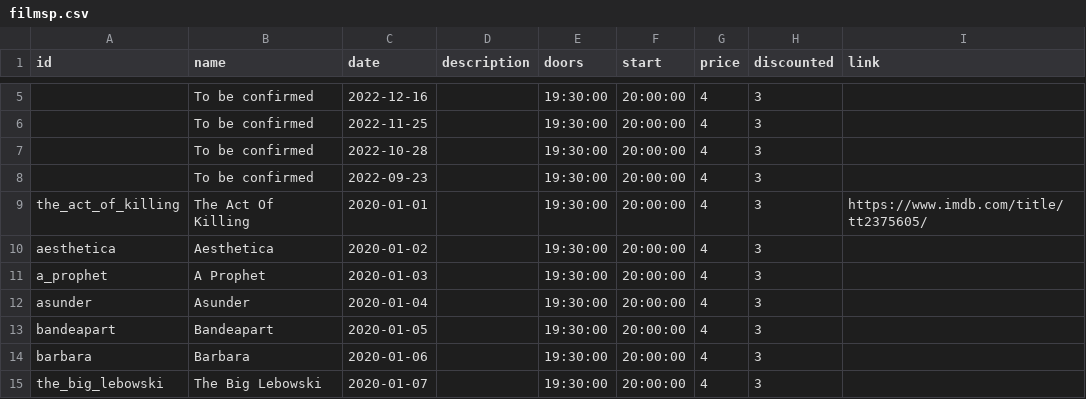
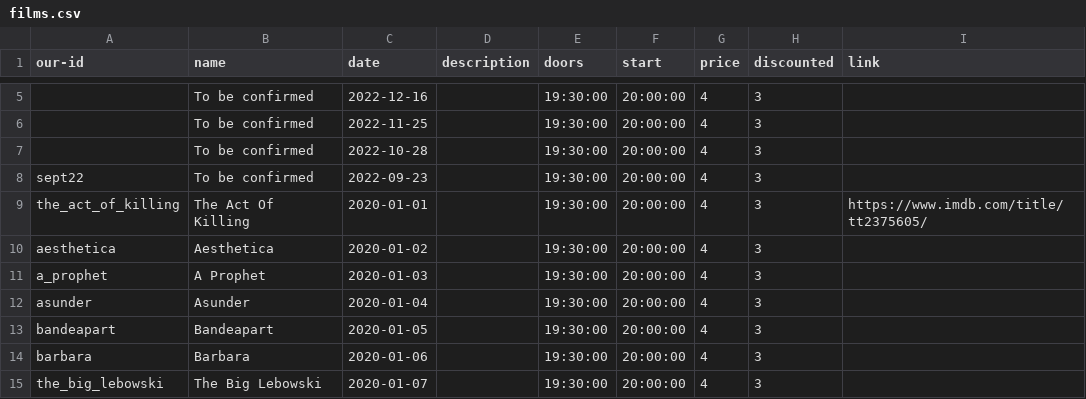
Before and after one commit to caprenter/shipley-film-society, a CSV file: _data/films.csv (was _data/filmsp.csv), drawn as a sheet; only a part is shown, gaps mark what is left out; the diff names each change by its address in the sheet, - before the commit and + after, or states it on an @@ line.

Commit message:
Cleans up how film data is handled

```diff
--- a/_data/filmsp.csv
+++ b/_data/films.csv
-A1: id
+A1: our-id
-A8 (our-id): (empty)
+A8 (our-id): sept22
```
Also changed, not shown: 3 other files.
